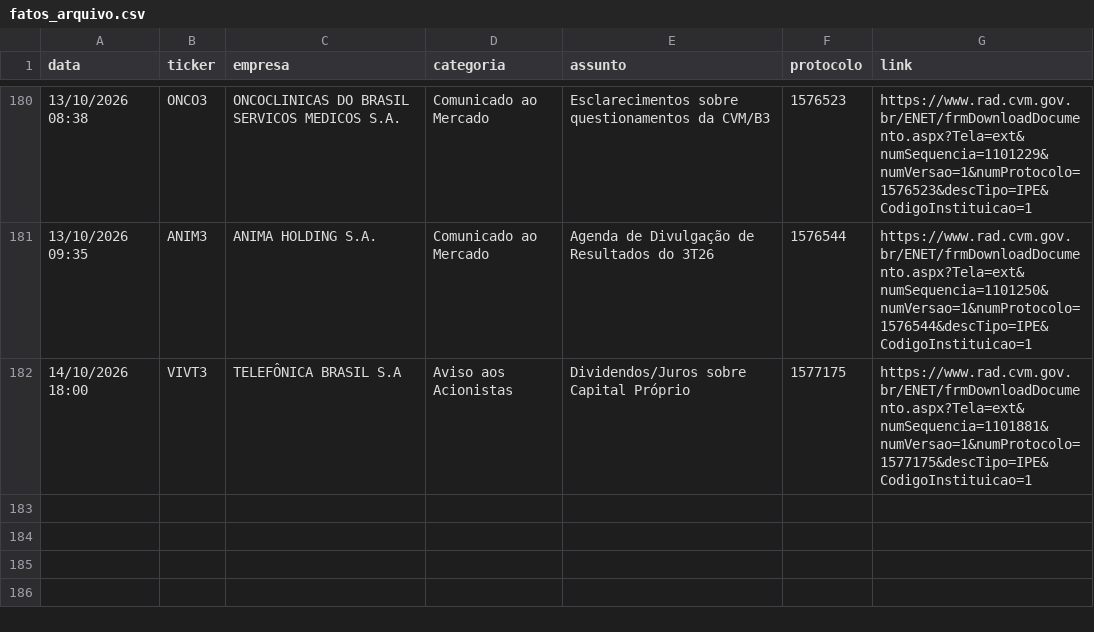
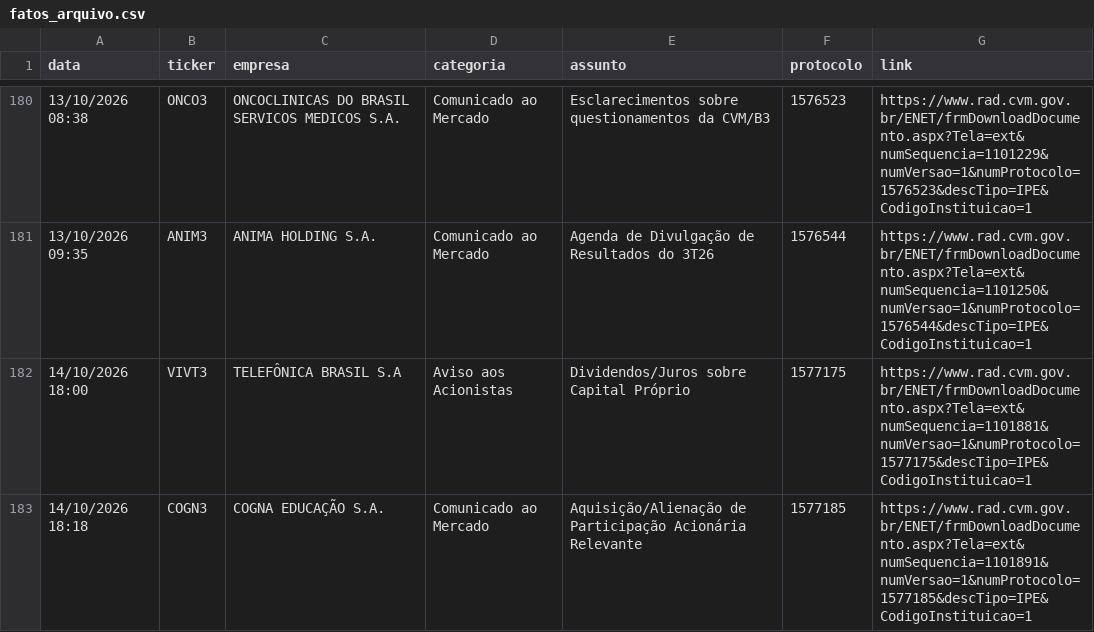
Before and after one commit to danxhp/cvm-fatos-relevantes, a CSV file: fatos_arquivo.csv, drawn as a sheet; only a part is shown, gaps mark what is left out; the diff names each change by its address in the sheet, - before the commit and + after, or states it on an @@ line.

```diff
--- a/fatos_arquivo.csv
+++ b/fatos_arquivo.csv
+row 183: 14/10/2026 18:18 | COGN3 | COGNA EDUCAÇÃO S.A. | Comunicado ao Mercado | Aquisição/Alienação de Participação Acionária Relevante | 1577185 | https://www.rad.cvm.gov.br/ENET/frmDownloadDocumento.aspx?Tela=ext&numSequencia=1101891&numVersao=1&numProtocolo=1577185&descTipo=IPE&CodigoInstituicao=1
```
Also changed, not shown: 2 other files.
